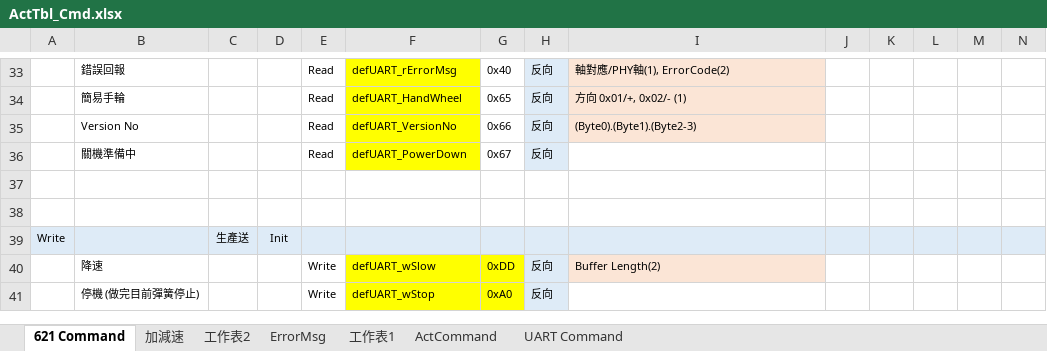
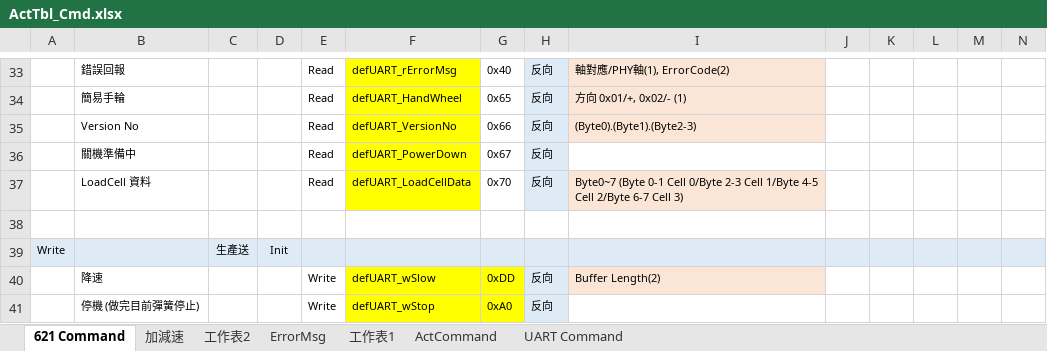
Before and after one commit to tonyghchen/LoadingMachine, an Excel workbook: Doc/ActTbl_Cmd.xlsx, sheet 621 Command, drawn as a sheet; only a part is shown, gaps mark what is left out; values as stored, in another font and other column widths than the file's, no borders; rows hold the shown columns only; the diff names each change by its address in the sheet, - before the commit and + after, or states it on an @@ line.

Commit message:
1. 加上 LoadCell 資料 Read Command 2. 更新 程序 1, 1+2 顯示動畫

```diff
--- a/Doc/ActTbl_Cmd.xlsx (sheet 621 Command)
+++ b/Doc/ActTbl_Cmd.xlsx (sheet 621 Command)
-row 37: (empty)
+row 37:  | LoadCell 資料 |  |  | Read | defUART_LoadCellData | 0x70 | 反向 | Byte0~7 (Byte 0-1 Cell 0/Byte 2-3 Cell 1/Byte 4-5 Cell 2/Byte 6-7 Cell 3)
-F37 fill: none
+F37 fill: #FFFF00
-H37 fill: none
+H37 fill: #DEEBF7
-I37 fill: none
+I37 fill: #FBE5D6
```
Also changed, not shown: 12 other files.
